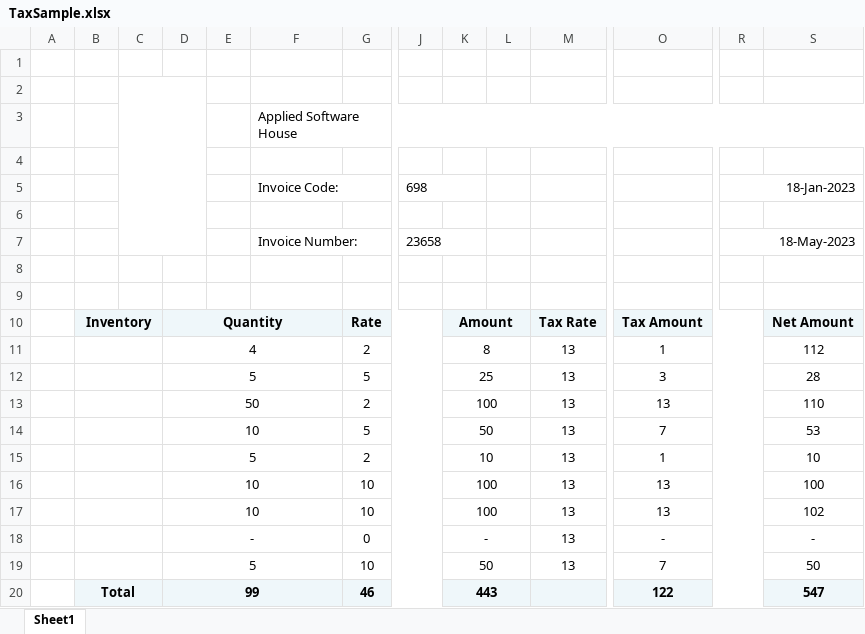
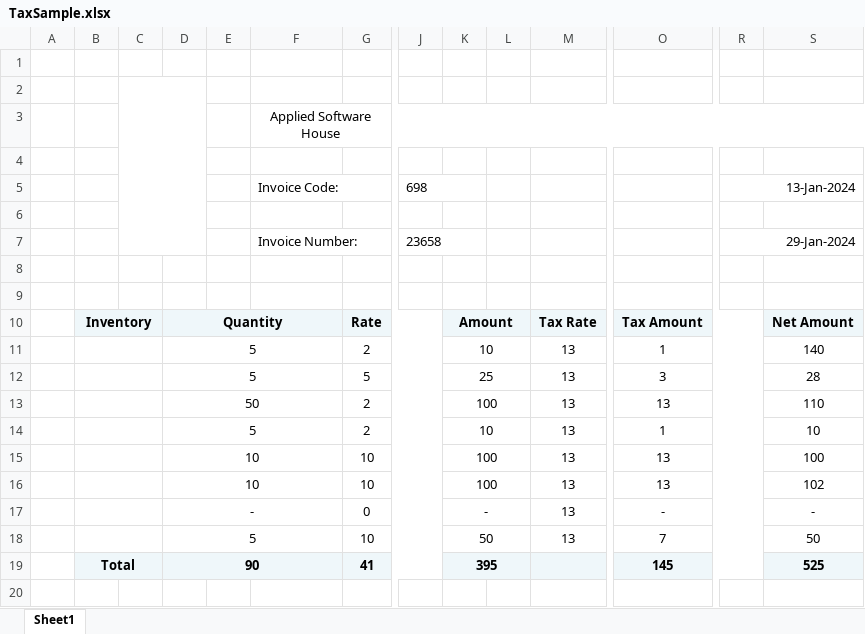
Before and after one commit to NidaHanif/AppliedTaxApp., an Excel workbook: AppliedTax/wwwroot/PrintReports/TaxSample.xlsx, sheet Sheet1, drawn as a sheet; only a part is shown, gaps mark what is left out; values as stored, in another font and other column widths than the file's, no borders; charts and pictures not drawn; removed rows and columns are numbered as before the commit, all else as after; rows hold the shown columns only; the diff names each change by its address in the sheet, - before the commit and + after, or states it on an @@ line.

```diff
--- a/AppliedTax/wwwroot/PrintReports/TaxSample.xlsx (sheet Sheet1)
+++ b/AppliedTax/wwwroot/PrintReports/TaxSample.xlsx (sheet Sheet1)
-F3 alignment: left
+F3 alignment: center
-R5: 18-Jan-2023
+R5: 13-Jan-2024
-R7: 18-May-2023
+R7: 29-Jan-2024
-D11: 4
+D11: 5
-K11: 8
+K11: 10
-S11: 112
+S11: 140
-row 14:  |  |  | 10 |  |  | 5 |  | 50 |  | 13 | 7 |  | 53
-row 20:  | Total |  | 99 |  |  | 46 |  | 443 |  |  | 122 |  | 547
+row 19:  | Total |  | 90 |  |  | 41 |  | 395 |  |  | 145 |  | 525
```
Also changed, not shown: 14 other files.
